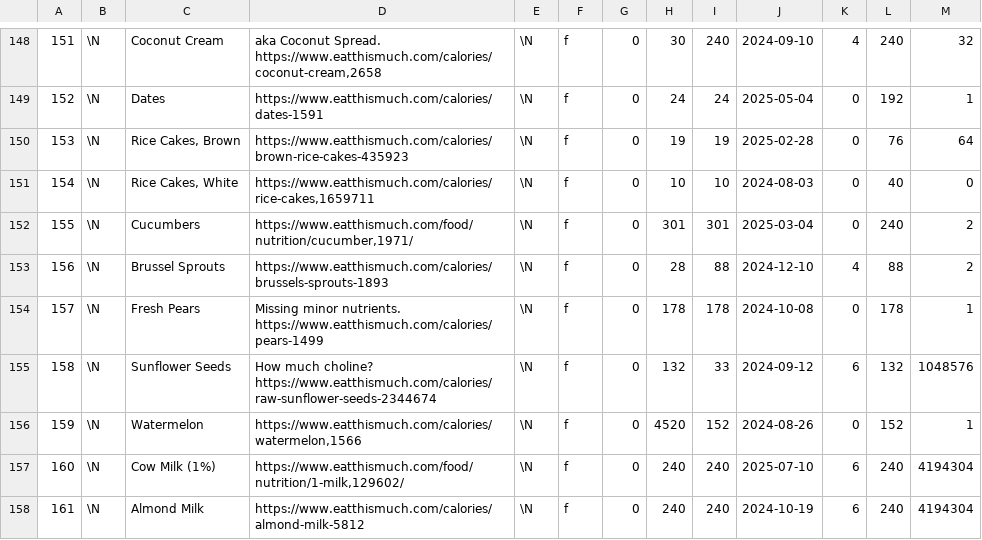
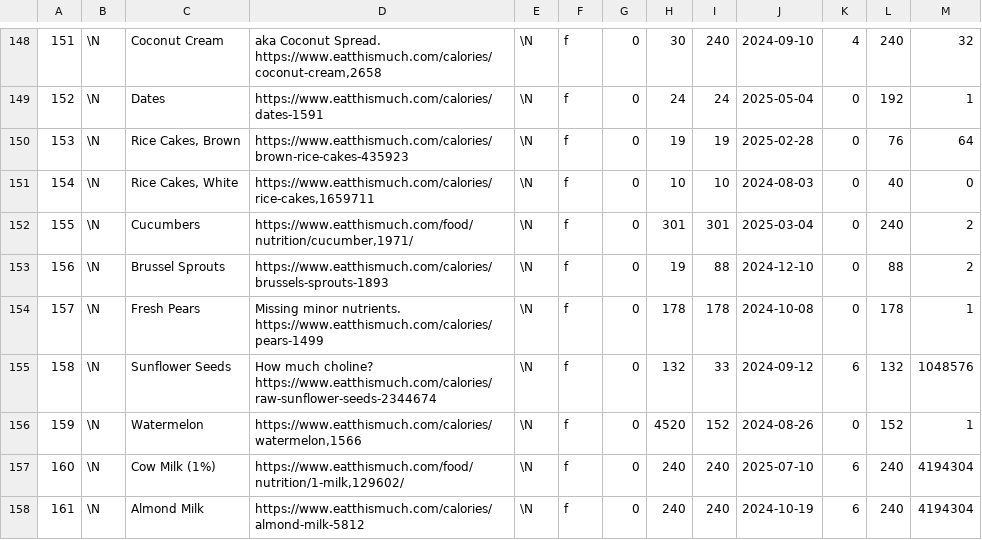
Before and after one commit to gscanlon21/a-feast-a-day, a CSV file: .backups/ingredients.csv, drawn as a sheet; only a part is shown, gaps mark what is left out.

Commit message:
feat: more granular ingredient quantity preferences

```diff
--- a/.backups/ingredients.csv
+++ b/.backups/ingredients.csv
@@ -152,3 +152,3 @@
 155	\N	Cucumbers	https://www.eatthismuch.com/food/nutrition/cucumber,1971/	\N	f	0	301	301	2025-03-04	0	240	2
-156	\N	Brussel Sprouts	https://www.eatthismuch.com/calories/brussels-sprouts-1893	\N	f	0	28	88	2024-12-10	4	88	2
+156	\N	Brussel Sprouts	https://www.eatthismuch.com/calories/brussels-sprouts-1893	\N	f	0	19	88	2024-12-10	0	88	2
 157	\N	Fresh Pears	Missing minor nutrients. https://www.eatthismuch.com/calories/pears-1499	\N	f	0	178	178	2024-10-08	0	178	1
```
Also changed, not shown: 13 other files.
